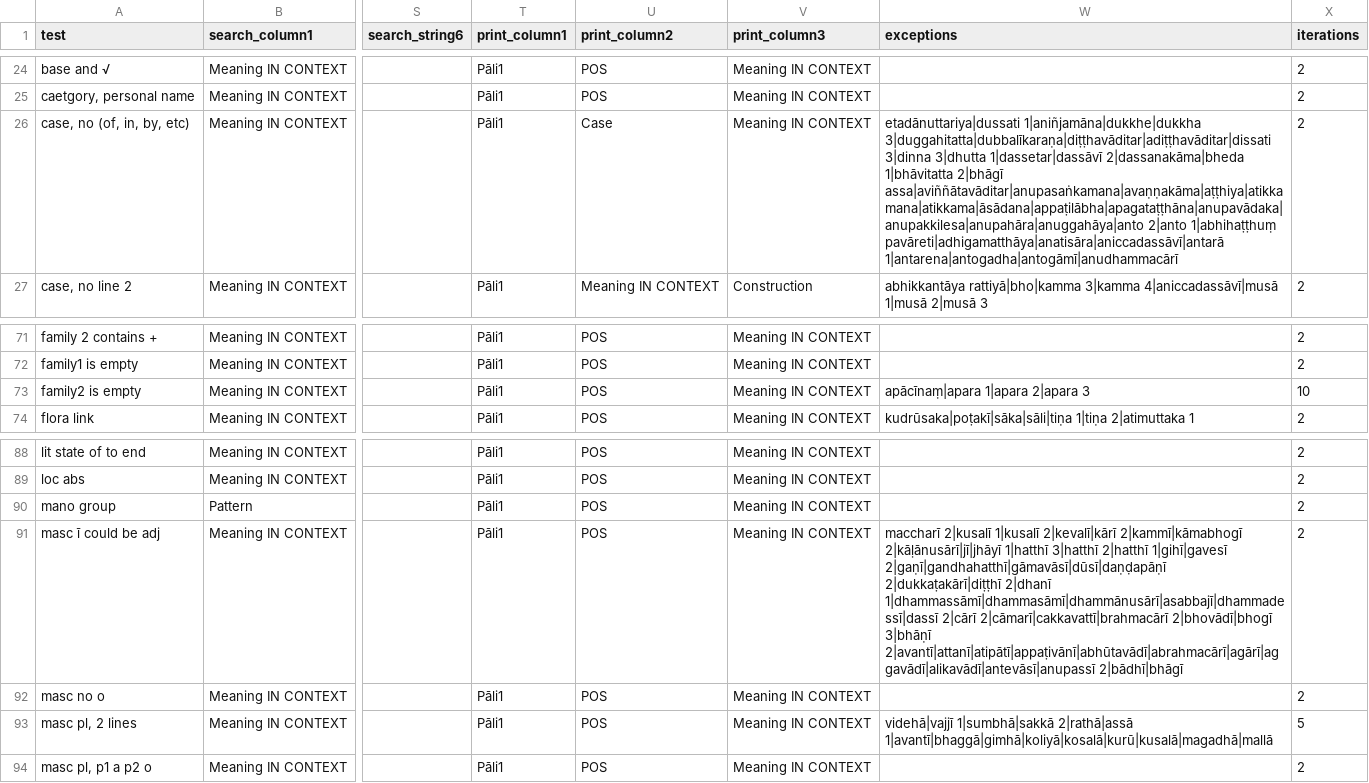
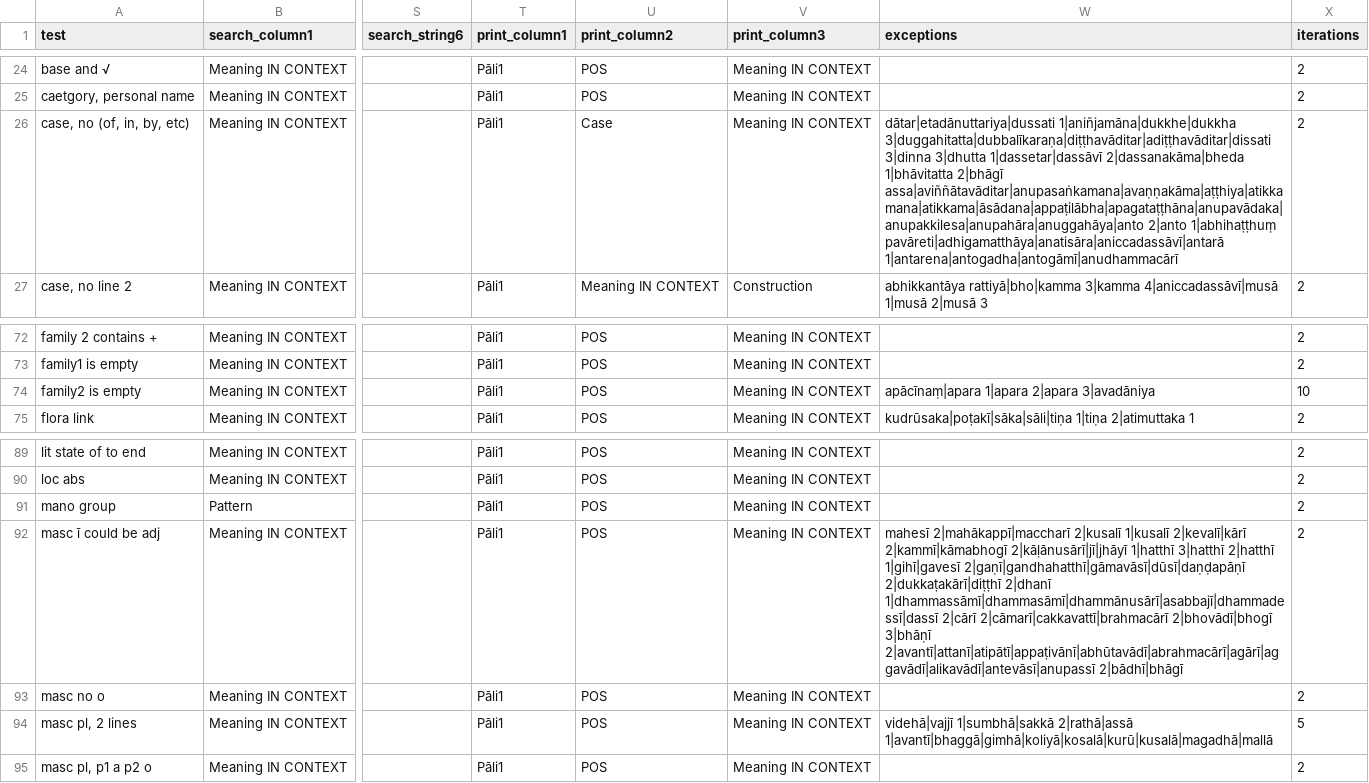
Before and after one commit to digitalpalidictionary/data-tests, a CSV file: tests.csv, drawn as a sheet; only a part is shown, gaps mark what is left out; addresses are those after the commit; the diff covers the shown part only; the diff names each change by its address in the sheet, - before the commit and + after, or states it on an @@ line.

```diff
--- a/tests.csv
+++ b/tests.csv
-W26 (exceptions): etadānuttariya|dussati 1|aniñjamāna|dukkhe|dukkha 3|duggahitatta|dubbalīkaraṇa|diṭṭhavāditar|adiṭṭhavāditar|dissati…
+W26 (exceptions): dātar|etadānuttariya|dussati 1|aniñjamāna|dukkhe|dukkha 3|duggahitatta|dubbalīkaraṇa|diṭṭhavāditar|adiṭṭhavāditar|dissati…
-W74 (exceptions): apācīnaṃ|apara 1|apara 2|apara 3
+W74 (exceptions): apācīnaṃ|apara 1|apara 2|apara 3|avadāniya
-W92 (exceptions): maccharī 2|kusalī 1|kusalī…
+W92 (exceptions): mahesī 2|mahākappī|maccharī 2|kusalī 1|kusalī…
```
Also changed, not shown: 1 added row and 9 edited cells elsewhere in this file.
